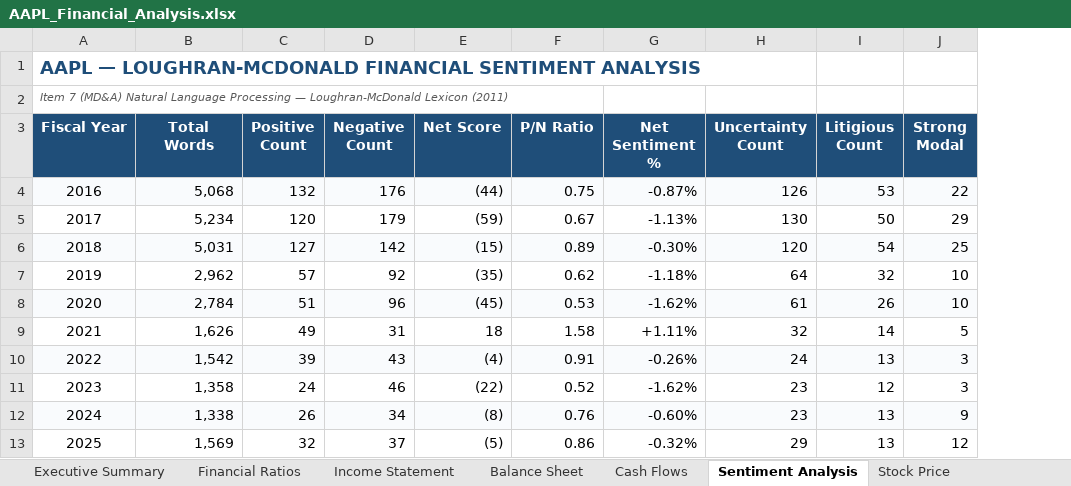
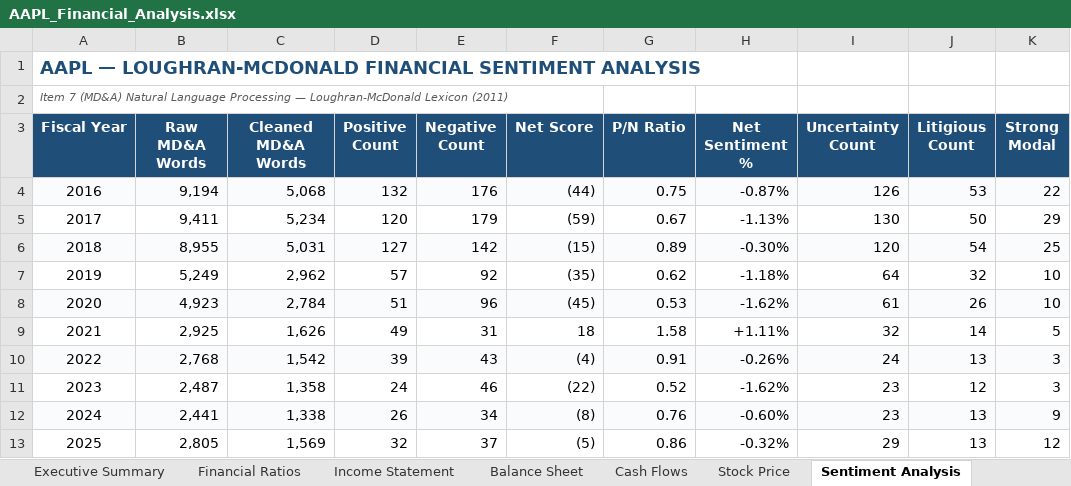
Before and after one commit to justusernxme/Financial-dashboard, an Excel workbook: AAPL_Financial_Analysis.xlsx, sheet Sentiment Analysis, drawn as a sheet; only a part is shown; values as stored, in another font and other column widths than the file's, no borders; addresses are those after the commit; the diff names each change by its address in the sheet, - before the commit and + after, or states it on an @@ line.

```diff
--- a/AAPL_Financial_Analysis.xlsx (sheet Sentiment Analysis)
+++ b/AAPL_Financial_Analysis.xlsx (sheet Sentiment Analysis)
@@ sheet tab order changed: Executive Summary | Financial Ratios | Income Statement | Balance Sheet | Cash Flows | Stock Price | Sentiment Analysis @@
+column B (Raw MD&A Words), rows 4-13: 9,194 | 9,411 | 8,955 | 5,249 | 4,923 | 2,925 | 2,768 | 2,487 | 2,441 | 2,805
-C3: Total Words
+C3: Cleaned MD&A Words
```
Also changed, not shown: charts or pictures, MSFT_Financial_Analysis.xlsx, data/AAPL/AAPL_Financial_Analysis.xlsx, 13 other files.
